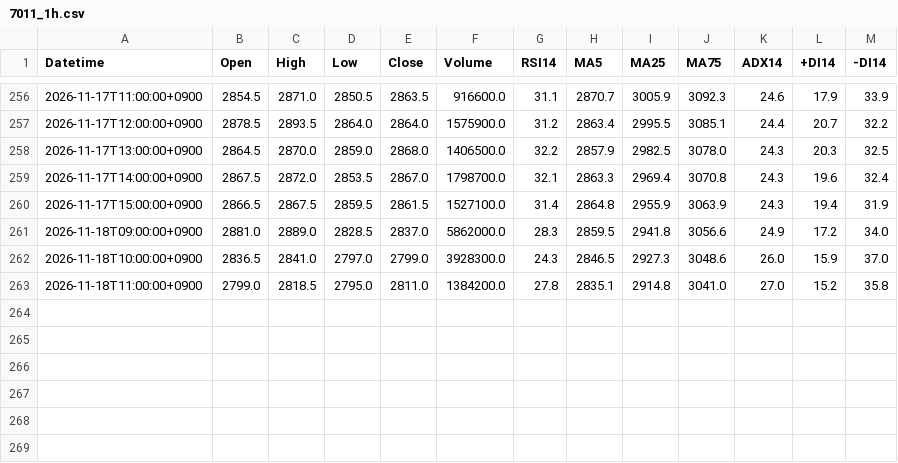
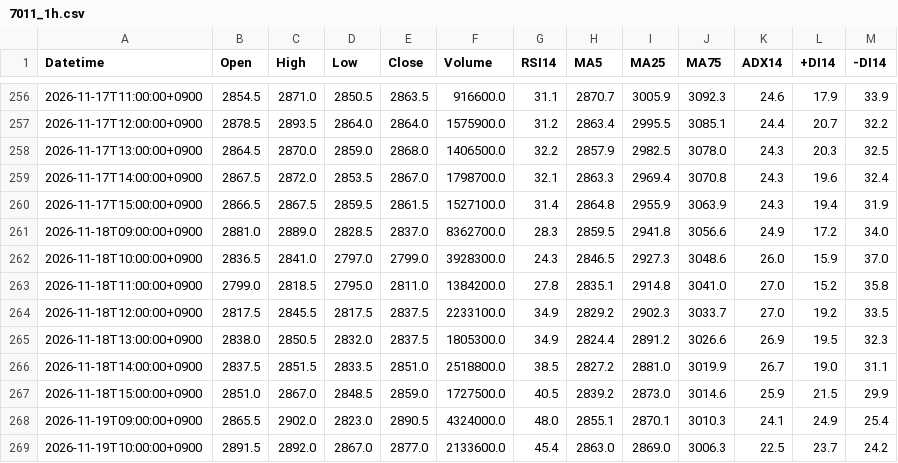
Before and after one commit to yamaccu/marketdata, a CSV file: data/7011_1h.csv, drawn as a sheet; only a part is shown, gaps mark what is left out.

```diff
--- a/data/7011_1h.csv
+++ b/data/7011_1h.csv
@@ -260,4 +260,10 @@ Datetime,Open,High,Low,Close,Volume,RSI14,MA5,MA25,MA75,ADX14,+DI14,-DI14
 2026-11-17T15:00:00+0900,2866.5,2867.5,2859.5,2861.5,1527100.0,31.4,2864.8,2955.9,3063.9,24.3,19.4,31.9
-2026-11-18T09:00:00+0900,2881.0,2889.0,2828.5,2837.0,5862000.0,28.3,2859.5,2941.8,3056.6,24.9,17.2,34.0
+2026-11-18T09:00:00+0900,2881.0,2889.0,2828.5,2837.0,8362700.0,28.3,2859.5,2941.8,3056.6,24.9,17.2,34.0
 2026-11-18T10:00:00+0900,2836.5,2841.0,2797.0,2799.0,3928300.0,24.3,2846.5,2927.3,3048.6,26.0,15.9,37.0
 2026-11-18T11:00:00+0900,2799.0,2818.5,2795.0,2811.0,1384200.0,27.8,2835.1,2914.8,3041.0,27.0,15.2,35.8
+2026-11-18T12:00:00+0900,2817.5,2845.5,2817.5,2837.5,2233100.0,34.9,2829.2,2902.3,3033.7,27.0,19.2,33.5
+2026-11-18T13:00:00+0900,2838.0,2850.5,2832.0,2837.5,1805300.0,34.9,2824.4,2891.2,3026.6,26.9,19.5,32.3
+2026-11-18T14:00:00+0900,2837.5,2851.5,2833.5,2851.0,2518800.0,38.5,2827.2,2881.0,3019.9,26.7,19.0,31.1
+2026-11-18T15:00:00+0900,2851.0,2867.0,2848.5,2859.0,1727500.0,40.5,2839.2,2873.0,3014.6,25.9,21.5,29.9
+2026-11-19T09:00:00+0900,2865.5,2902.0,2823.0,2890.5,4324000.0,48.0,2855.1,2870.1,3010.3,24.1,24.9,25.4
+2026-11-19T10:00:00+0900,2891.5,2892.0,2867.0,2877.0,2133600.0,45.4,2863.0,2869.0,3006.3,22.5,23.7,24.2
```
Also changed, not shown: data/9984_1h.csv, data/MSTR_1h.csv, 29 other files.
